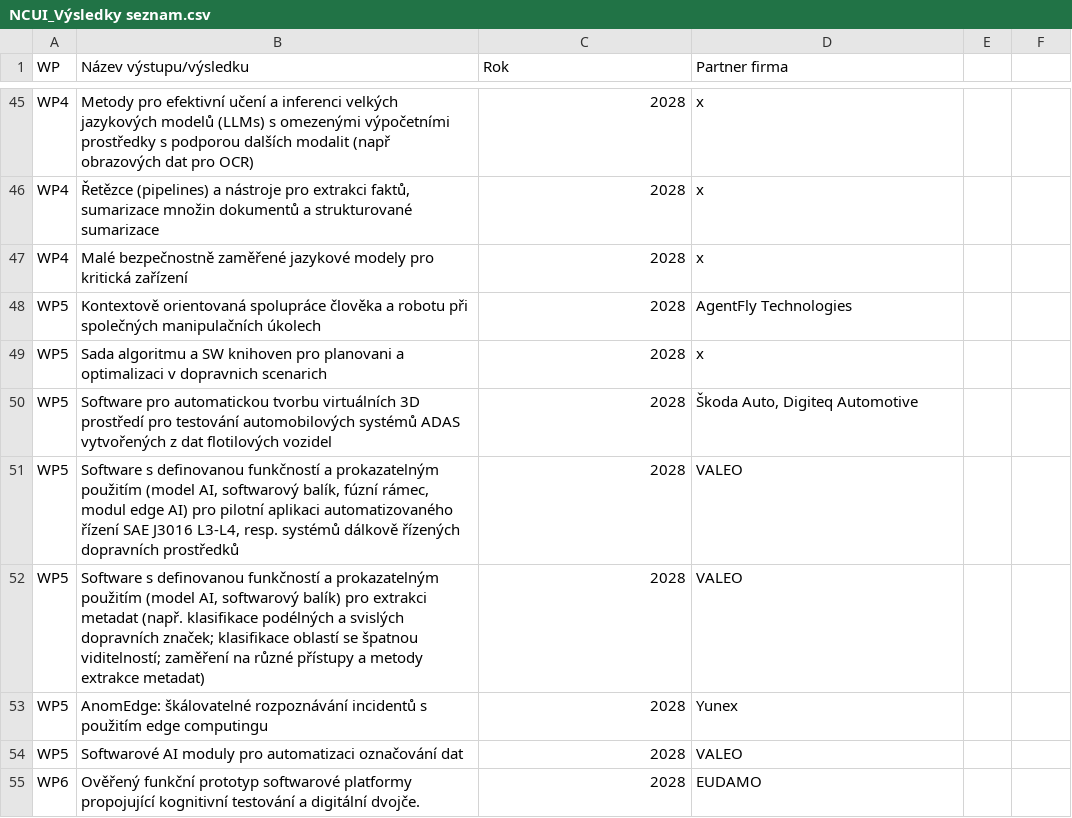
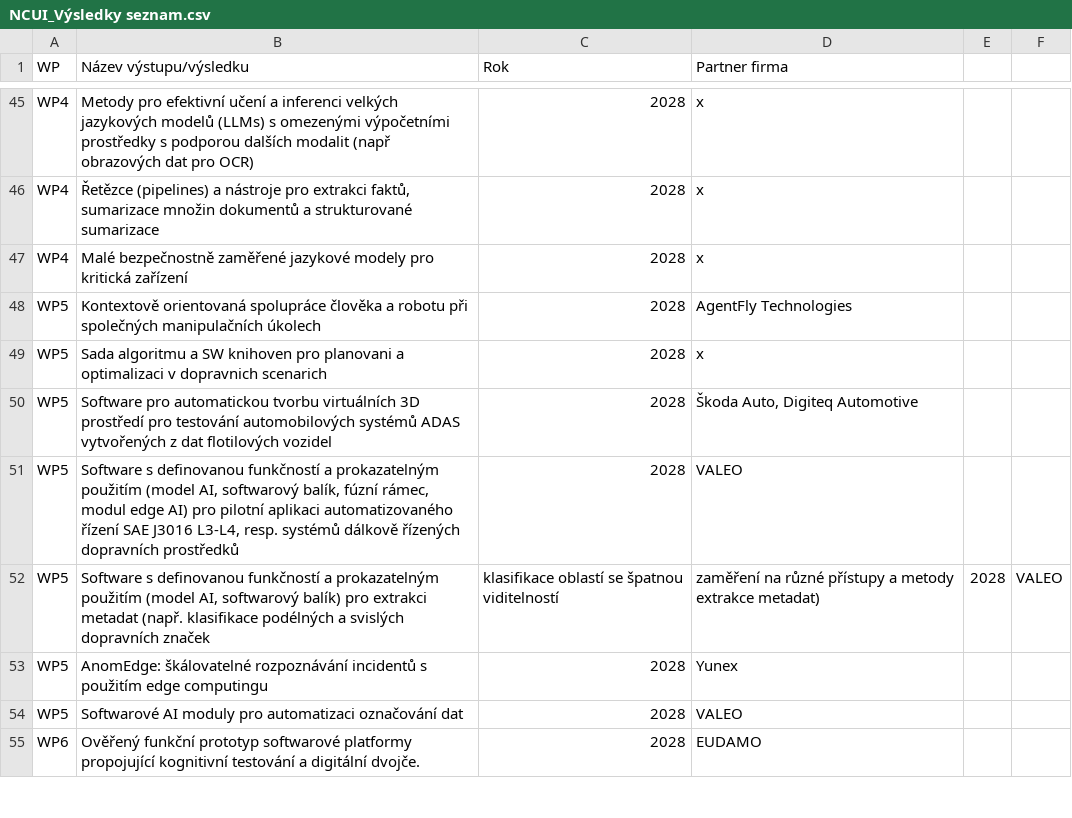
Before and after one commit to klimalu2/DMP_NCUI, a CSV file: NCUI_Výsledky seznam.csv, drawn as a sheet; only a part is shown, gaps mark what is left out.

Commit message:
Update NCUI_Výsledky seznam.csv
removed illegal quoting on line 52

```diff
--- a/NCUI_Výsledky seznam.csv
+++ b/NCUI_Výsledky seznam.csv
@@ -51,3 +51,3 @@ WP5;Software pro automatickou tvorbu virtuálních 3D prostředí pro testován
 WP5;Software s definovanou funkčností a prokazatelným použitím (model AI, softwarový balík, fúzní rámec, modul edge AI) pro pilotní aplikaci automatizovaného řízení SAE J3016 L3-L4, resp. systémů dálkově řízených dopravních prostředků;2028;VALEO;;;;;;;;;;;;;;;;;;;;;;;;;;;;;;;;;;;;;;;;;;;;;;;;;;;;;;;;;;;;;
-WP5;"Software s definovanou funkčností a prokazatelným použitím (model AI, softwarový balík) pro extrakci metadat (např. klasifikace podélných a svislých dopravních značek; klasifikace oblastí se špatnou viditelností; zaměření na různé přístupy a metody extrakce metadat)";2028;VALEO;;;;;;;;;;;;;;;;;;;;;;;;;;;;;;;;;;;;;;;;;;;;;;;;;;;;;;;;;;;;;
+WP5;Software s definovanou funkčností a prokazatelným použitím (model AI, softwarový balík) pro extrakci metadat (např. klasifikace podélných a svislých dopravních značek; klasifikace oblastí se špatnou viditelností; zaměření na různé přístupy a metody extrakce metadat);2028;VALEO;;;;;;;;;;;;;;;;;;;;;;;;;;;;;;;;;;;;;;;;;;;;;;;;;;;;;;;;;;;;;
 WP5;AnomEdge: škálovatelné rozpoznávání incidentů s použitím edge computingu;2028;Yunex;;;;;;;;;;;;;;;;;;;;;;;;;;;;;;;;;;;;;;;;;;;;;;;;;;;;;;;;;;;;;
```
